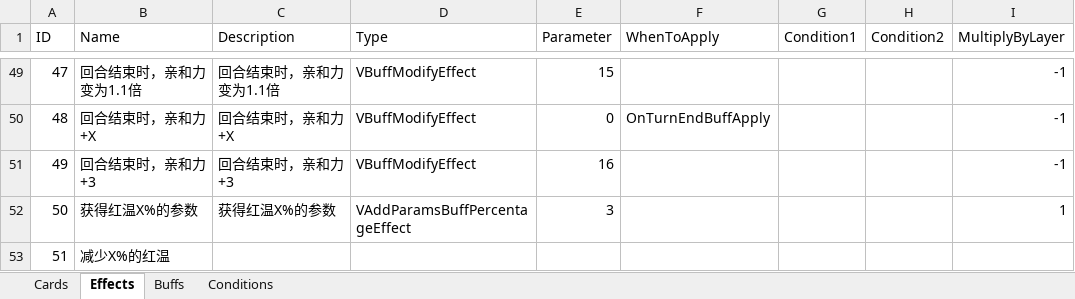
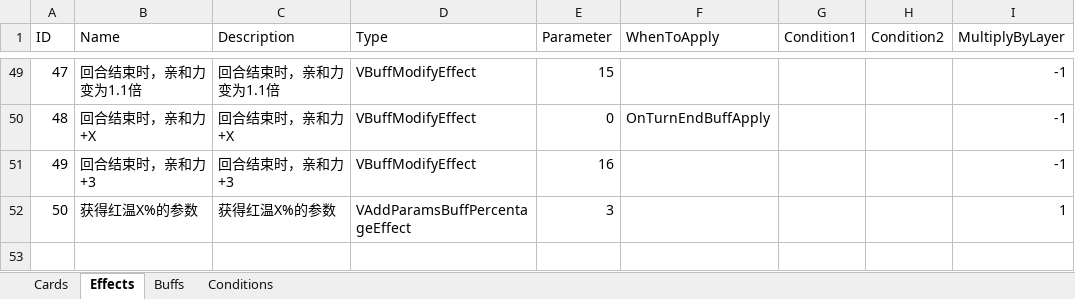
Before and after one commit to MHProtein/VTuberSim, an Excel workbook: Assets/Resources/Configurations/NewCards.xlsx, sheet Effects, drawn as a sheet; only a part is shown, gaps mark what is left out; values as stored, in another font and other column widths than the file's, no borders; the diff names each change by its address in the sheet, - before the commit and + after, or states it on an @@ line.

```diff
--- a/Assets/Resources/Configurations/NewCards.xlsx (sheet Effects)
+++ b/Assets/Resources/Configurations/NewCards.xlsx (sheet Effects)
-row 53: 51 | 减少X%的红温
```
Also changed, not shown: sheet Buffs, 3 other files.
